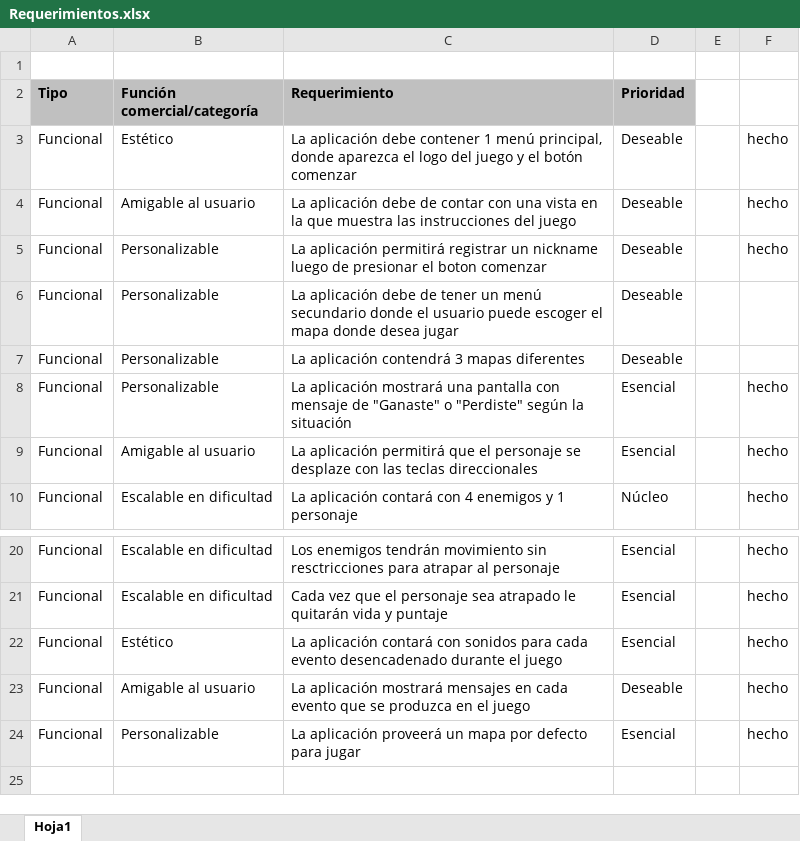
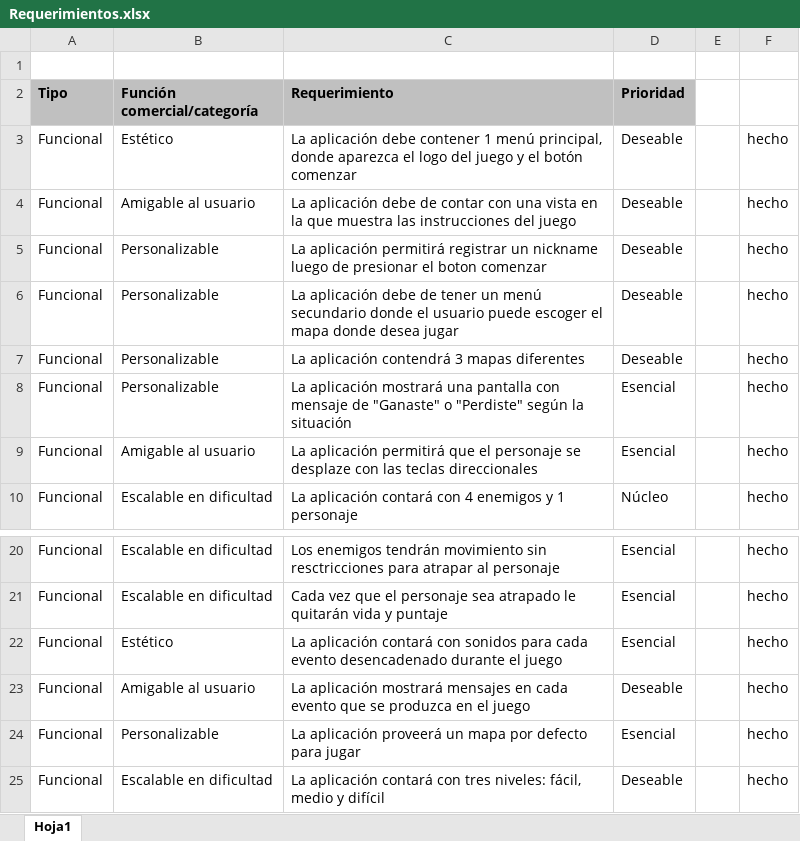
Before and after one commit to LilNoob23/ProyectoPOO, an Excel workbook: Documentación/Requerimientos.xlsx, sheet Hoja1, drawn as a sheet; only a part is shown, gaps mark what is left out; values as stored, in another font and other column widths than the file's, no borders; the diff names each change by its address in the sheet, - before the commit and + after, or states it on an @@ line.

Commit message:
requerimientos cumplidos

```diff
--- a/Documentación/Requerimientos.xlsx (sheet Hoja1)
+++ b/Documentación/Requerimientos.xlsx (sheet Hoja1)
-F6:F7: (empty)
+F6:F7: hecho
+row 25: Funcional | Escalable en dificultad | La aplicación contará con tres niveles: fácil, medio y difícil | Deseable |  | hecho
```
